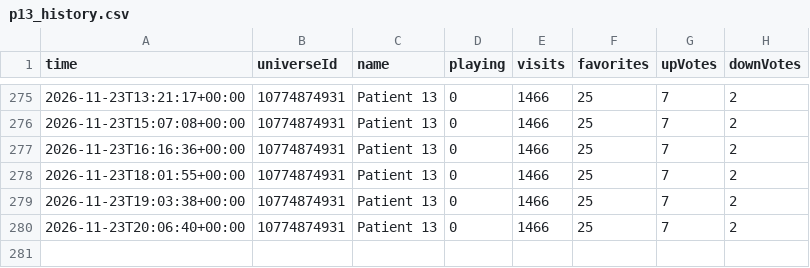
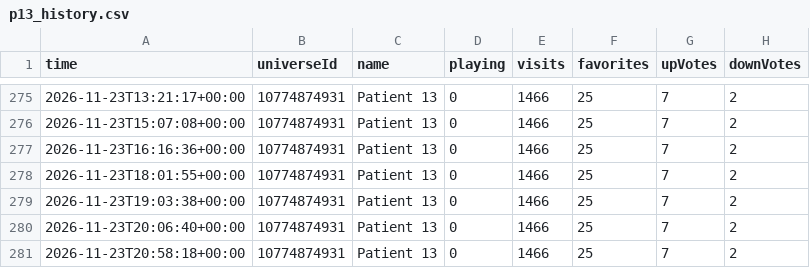
Before and after one commit to kebabsipuli/patient13-videos, a CSV file: data/p13_history.csv, drawn as a sheet; only a part is shown, gaps mark what is left out.

```diff
--- a/data/p13_history.csv
+++ b/data/p13_history.csv
@@ -280 +280,2 @@ time,universeId,name,playing,visits,favorites,upVotes,downVotes
 2026-11-23T20:06:40+00:00,10774874931,Patient 13,0,1466,25,7,2
+2026-11-23T20:58:18+00:00,10774874931,Patient 13,0,1466,25,7,2
```
Also changed, not shown: data/competitors.csv.
